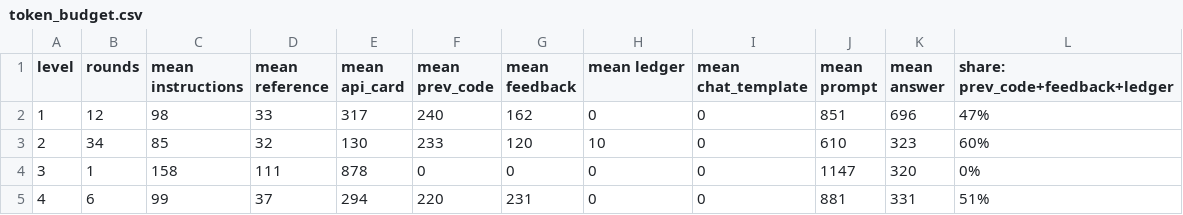
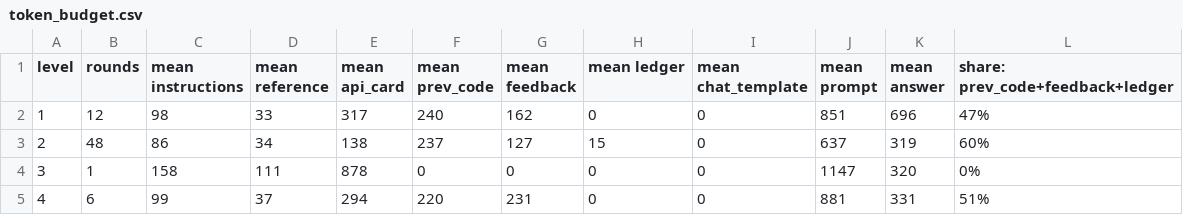
Before and after one commit to yahavb/trainium-agent-labs, a CSV file: analysis/final_v82/token_budget.csv, drawn as a sheet.

```diff
--- a/analysis/final_v82/token_budget.csv
+++ b/analysis/final_v82/token_budget.csv
@@ -2,3 +2,3 @@
 1,12,98,33,317,240,162,0,0,851,696,47%
-2,34,85,32,130,233,120,10,0,610,323,60%
+2,48,86,34,138,237,127,15,0,637,319,60%
 3,1,158,111,878,0,0,0,0,1147,320,0%
```
Also changed, not shown: analysis/final_v82/compare.csv, analysis/final_v82/summary.csv, 7 other files.
